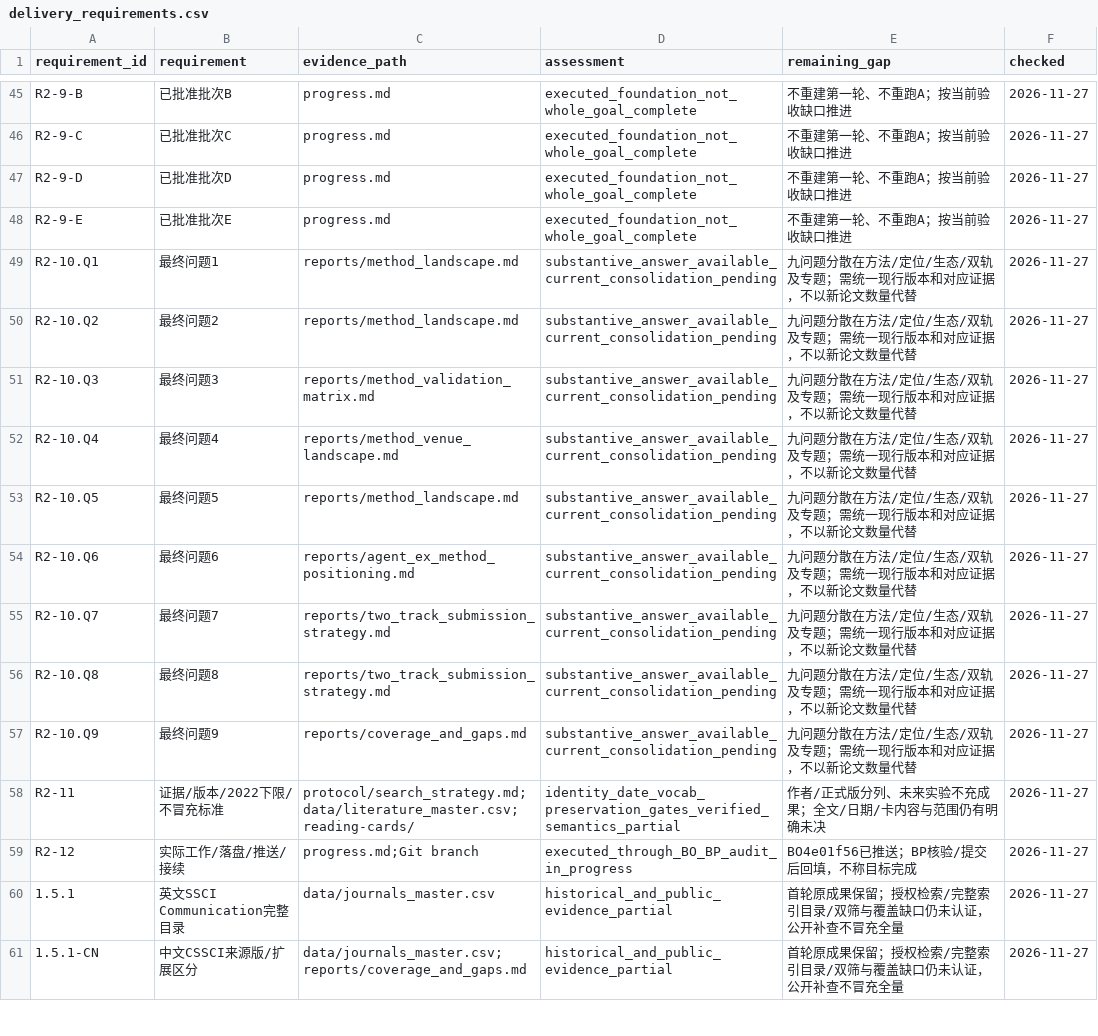
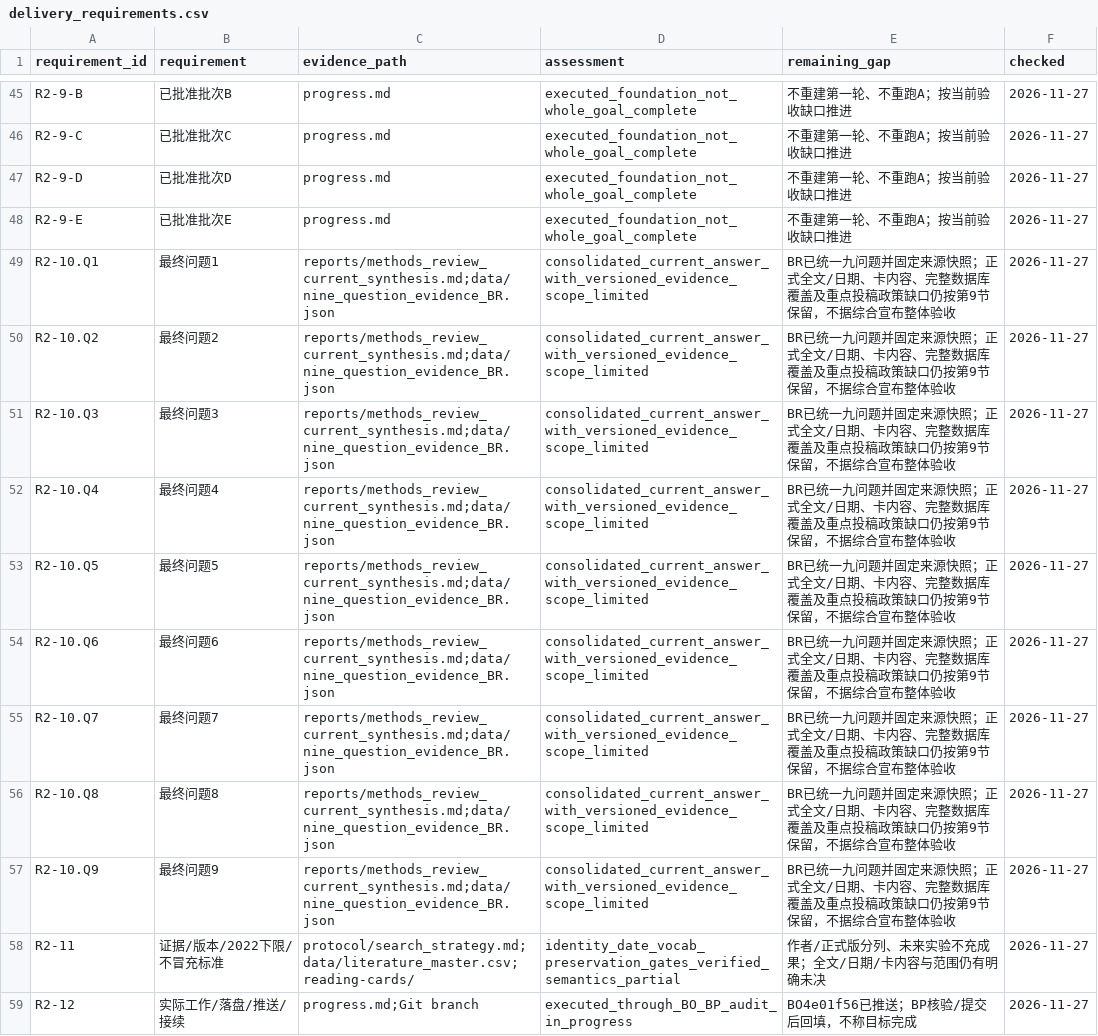
Before and after one commit to BNU-CCR/Agent-EX, a CSV file: literature-review/data/delivery_requirements.csv, drawn as a sheet; only a part is shown, gaps mark what is left out; the shorter side is filled out with more unchanged rows.

Commit message:
docs(literature): consolidate nine methodology and venue questions

```diff
--- a/literature-review/data/delivery_requirements.csv
+++ b/literature-review/data/delivery_requirements.csv
@@ -48,11 +48,11 @@ R2-9-D,已批准批次D,progress.md,executed_foundation_not_whole_goal_complete,
 R2-9-E,已批准批次E,progress.md,executed_foundation_not_whole_goal_complete,不重建第一轮、不重跑A；按当前验收缺口推进,2026-11-27
-R2-10.Q1,最终问题1,reports/method_landscape.md,substantive_answer_available_current_consolidation_pending,九问题分散在方法/定位/生态/双轨及专题；需统一现行版本和对应证据，不以新论文数量代替,2026-11-27
-R2-10.Q2,最终问题2,reports/method_landscape.md,substantive_answer_available_current_consolidation_pending,九问题分散在方法/定位/生态/双轨及专题；需统一现行版本和对应证据，不以新论文数量代替,2026-11-27
-R2-10.Q3,最终问题3,reports/method_validation_matrix.md,substantive_answer_available_current_consolidation_pending,九问题分散在方法/定位/生态/双轨及专题；需统一现行版本和对应证据，不以新论文数量代替,2026-11-27
-R2-10.Q4,最终问题4,reports/method_venue_landscape.md,substantive_answer_available_current_consolidation_pending,九问题分散在方法/定位/生态/双轨及专题；需统一现行版本和对应证据，不以新论文数量代替,2026-11-27
-R2-10.Q5,最终问题5,reports/method_landscape.md,substantive_answer_available_current_consolidation_pending,九问题分散在方法/定位/生态/双轨及专题；需统一现行版本和对应证据，不以新论文数量代替,2026-11-27
-R2-10.Q6,最终问题6,reports/agent_ex_method_positioning.md,substantive_answer_available_current_consolidation_pending,九问题分散在方法/定位/生态/双轨及专题；需统一现行版本和对应证据，不以新论文数量代替,2026-11-27
-R2-10.Q7,最终问题7,reports/two_track_submission_strategy.md,substantive_answer_available_current_consolidation_pending,九问题分散在方法/定位/生态/双轨及专题；需统一现行版本和对应证据，不以新论文数量代替,2026-11-27
-R2-10.Q8,最终问题8,reports/two_track_submission_strategy.md,substantive_answer_available_current_consolidation_pending,九问题分散在方法/定位/生态/双轨及专题；需统一现行版本和对应证据，不以新论文数量代替,2026-11-27
-R2-10.Q9,最终问题9,reports/coverage_and_gaps.md,substantive_answer_available_current_consolidation_pending,九问题分散在方法/定位/生态/双轨及专题；需统一现行版本和对应证据，不以新论文数量代替,2026-11-27
+R2-10.Q1,最终问题1,reports/methods_review_current_synthesis.md;data/nine_question_evidence_BR.json,consolidated_current_answer_with_versioned_evidence_scope_limited,BR已统一九问题并固定来源快照；正式全文/日期、卡内容、完整数据库覆盖及重点投稿政策缺口仍按第9节保留，不据综合宣布整体验收,2026-11-27
+R2-10.Q2,最终问题2,reports/methods_review_current_synthesis.md;data/nine_question_evidence_BR.json,consolidated_current_answer_with_versioned_evidence_scope_limited,BR已统一九问题并固定来源快照；正式全文/日期、卡内容、完整数据库覆盖及重点投稿政策缺口仍按第9节保留，不据综合宣布整体验收,2026-11-27
+R2-10.Q3,最终问题3,reports/methods_review_current_synthesis.md;data/nine_question_evidence_BR.json,consolidated_current_answer_with_versioned_evidence_scope_limited,BR已统一九问题并固定来源快照；正式全文/日期、卡内容、完整数据库覆盖及重点投稿政策缺口仍按第9节保留，不据综合宣布整体验收,2026-11-27
+R2-10.Q4,最终问题4,reports/methods_review_current_synthesis.md;data/nine_question_evidence_BR.json,consolidated_current_answer_with_versioned_evidence_scope_limited,BR已统一九问题并固定来源快照；正式全文/日期、卡内容、完整数据库覆盖及重点投稿政策缺口仍按第9节保留，不据综合宣布整体验收,2026-11-27
+R2-10.Q5,最终问题5,reports/methods_review_current_synthesis.md;data/nine_question_evidence_BR.json,consolidated_current_answer_with_versioned_evidence_scope_limited,BR已统一九问题并固定来源快照；正式全文/日期、卡内容、完整数据库覆盖及重点投稿政策缺口仍按第9节保留，不据综合宣布整体验收,2026-11-27
+R2-10.Q6,最终问题6,reports/methods_review_current_synthesis.md;data/nine_question_evidence_BR.json,consolidated_current_answer_with_versioned_evidence_scope_limited,BR已统一九问题并固定来源快照；正式全文/日期、卡内容、完整数据库覆盖及重点投稿政策缺口仍按第9节保留，不据综合宣布整体验收,2026-11-27
+R2-10.Q7,最终问题7,reports/methods_review_current_synthesis.md;data/nine_question_evidence_BR.json,consolidated_current_answer_with_versioned_evidence_scope_limited,BR已统一九问题并固定来源快照；正式全文/日期、卡内容、完整数据库覆盖及重点投稿政策缺口仍按第9节保留，不据综合宣布整体验收,2026-11-27
+R2-10.Q8,最终问题8,reports/methods_review_current_synthesis.md;data/nine_question_evidence_BR.json,consolidated_current_answer_with_versioned_evidence_scope_limited,BR已统一九问题并固定来源快照；正式全文/日期、卡内容、完整数据库覆盖及重点投稿政策缺口仍按第9节保留，不据综合宣布整体验收,2026-11-27
+R2-10.Q9,最终问题9,reports/methods_review_current_synthesis.md;data/nine_question_evidence_BR.json,consolidated_current_answer_with_versioned_evidence_scope_limited,BR已统一九问题并固定来源快照；正式全文/日期、卡内容、完整数据库覆盖及重点投稿政策缺口仍按第9节保留，不据综合宣布整体验收,2026-11-27
 R2-11,证据/版本/2022下限/不冒充标准,protocol/search_strategy.md;data/literature_master.csv;reading-cards/,identity_date_vocab_preservation_gates_verified_semantics_partial,作者/正式版分列、未来实验不充成果；全文/日期/卡内容与范围仍有明确未决,2026-11-27
```
Also changed, not shown: 12 other files.
